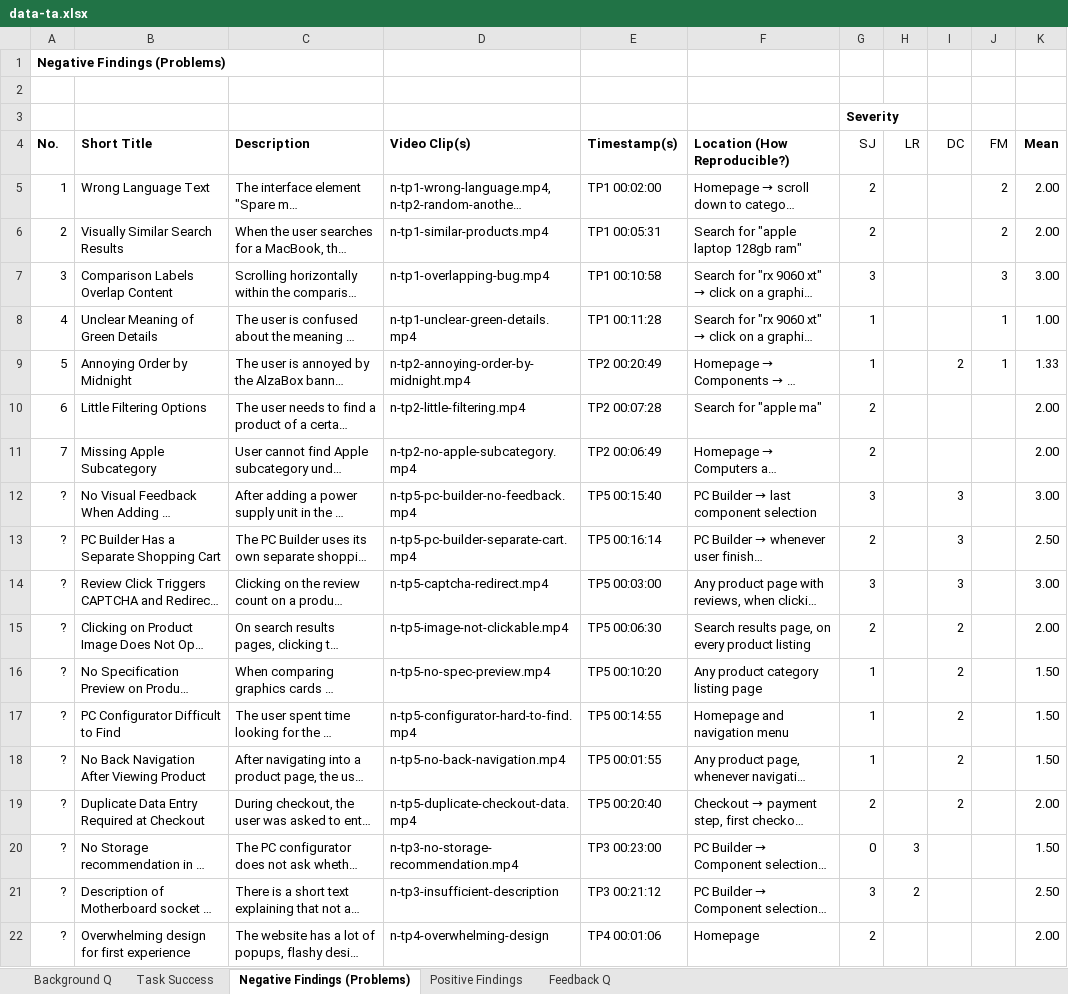
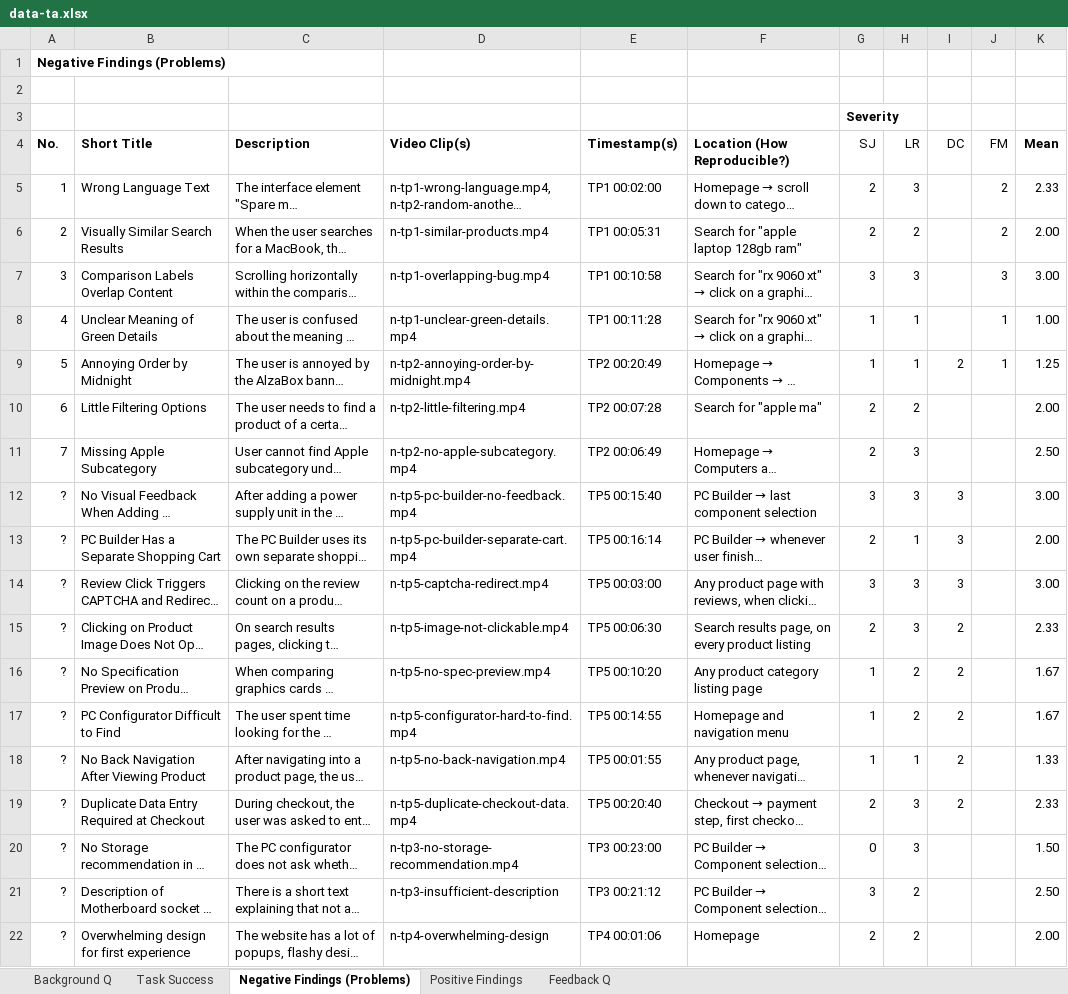
Before and after one commit to CHMALU/hci-ex3, an Excel workbook: g1-09-ta/data-ta.xlsx, sheet Negative Findings (Problems), drawn as a sheet; long unchanged cells end in …; values as stored, in another font and other column widths than the file's, no borders; the diff names each change by its address in the sheet, - before the commit and + after, or states it on an @@ line.

Commit message:
Luca rated each finding

```diff
--- a/g1-09-ta/data-ta.xlsx (sheet Negative Findings (Problems))
+++ b/g1-09-ta/data-ta.xlsx (sheet Negative Findings (Problems))
-H5 (LR): (empty)
+H5 (LR): 3
-K5 (Mean): 2.00
+K5 (Mean): 2.33
-H6 (LR): (empty)
+H6 (LR): 2
-H7 (LR): (empty)
+H7 (LR): 3
-H8:H9 (LR): (empty)
+H8:H9 (LR): 1
-K9 (Mean): 1.33
+K9 (Mean): 1.25
-H10 (LR): (empty)
+H10 (LR): 2
-H11:H12 (LR): (empty)
+H11:H12 (LR): 3
-K11 (Mean): 2.00
+K11 (Mean): 2.50
-H13 (LR): (empty)
+H13 (LR): 1
-K13 (Mean): 2.50
+K13 (Mean): 2.00
-H14:H15 (LR): (empty)
+H14:H15 (LR): 3
-K15 (Mean): 2.00
+K15 (Mean): 2.33
-H16:H17 (LR): (empty)
+H16:H17 (LR): 2
-K16:K17 (Mean): 1.50
+K16:K17 (Mean): 1.67
-H18 (LR): (empty)
+H18 (LR): 1
-K18 (Mean): 1.50
+K18 (Mean): 1.33
-H19 (LR): (empty)
+H19 (LR): 3
-K19 (Mean): 2.00
+K19 (Mean): 2.33
-H22 (LR): (empty)
+H22 (LR): 2
```
Also changed, not shown: sheet Positive Findings.
